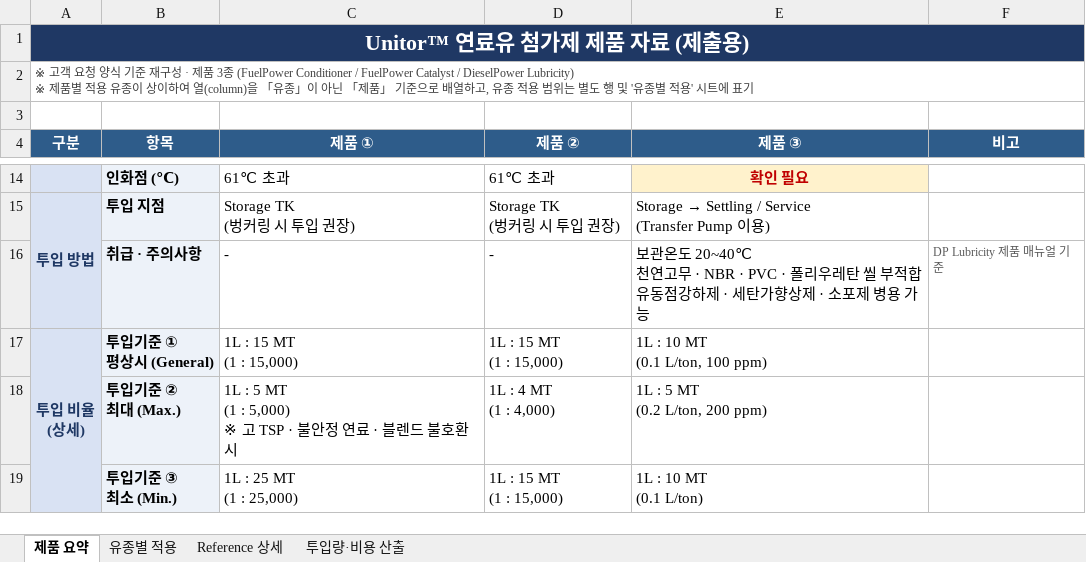
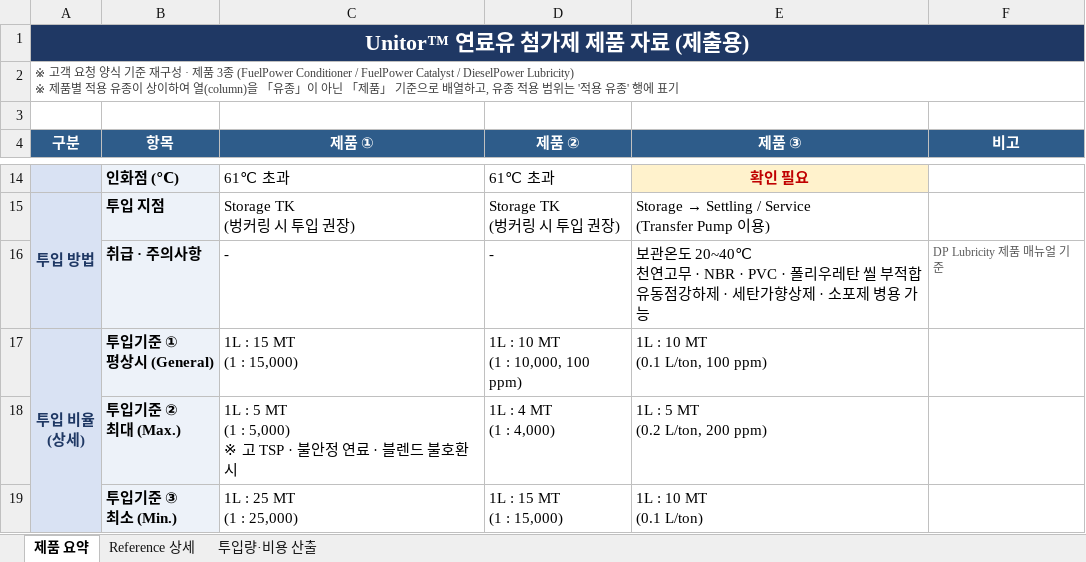
Before and after one commit to dotjdsla-byte/github-test, an Excel workbook: Unitor_연료유첨가제_제품자료_3종.xlsx, sheet 제품 요약, drawn as a sheet; only a part is shown, gaps mark what is left out; values as stored, in another font and other column widths than the file's, no borders; ↵ is a line break in a cell; the diff covers the shown part only; the diff names each change by its address in the sheet, - before the commit and + after, or states it on an @@ line.

```diff
--- a/Unitor_연료유첨가제_제품자료_3종.xlsx (sheet 제품 요약)
+++ b/Unitor_연료유첨가제_제품자료_3종.xlsx (sheet 제품 요약)
-sheet tab: 유종별 적용
-A2 (구분): …범위는 별도 행 및 '유종별 적용' 시트에 표기
+A2 (구분): …범위는 '적용 유종' 행에 표기
-D17 (제품 ②): 1L : 15 MT ↵ (1 : 15,000)
+D17 (제품 ②): 1L : 10 MT ↵ (1 : 10,000, 100 ppm)
```
Also changed, not shown: 10 edited cells and cell formats elsewhere in this sheet, sheet 투입량·비용 산출, sheet Reference 상세, 1 other file.
